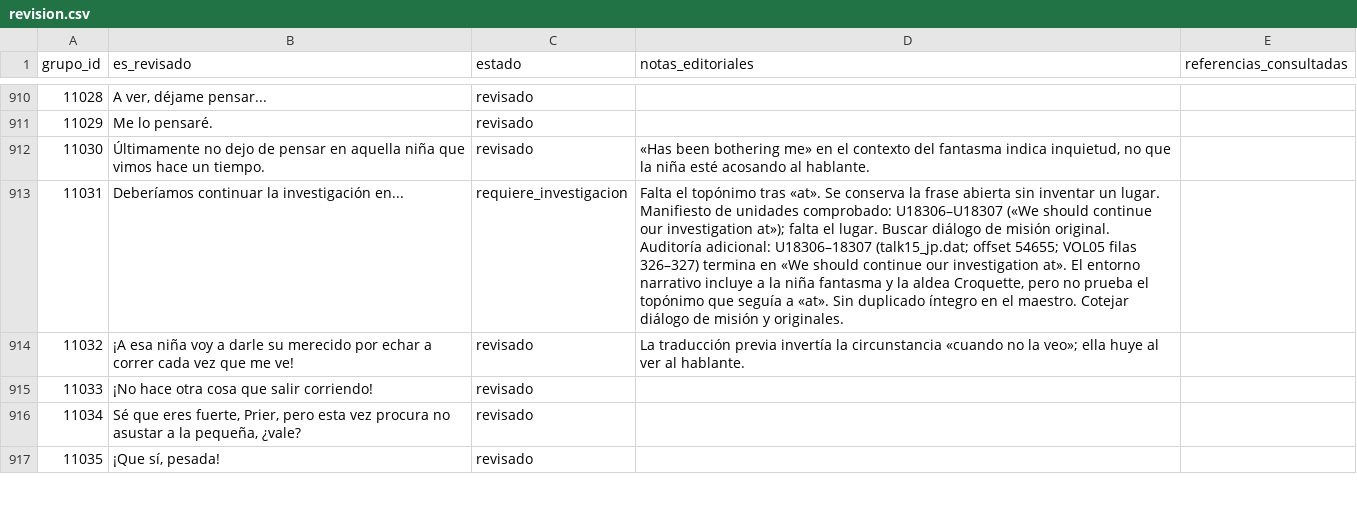
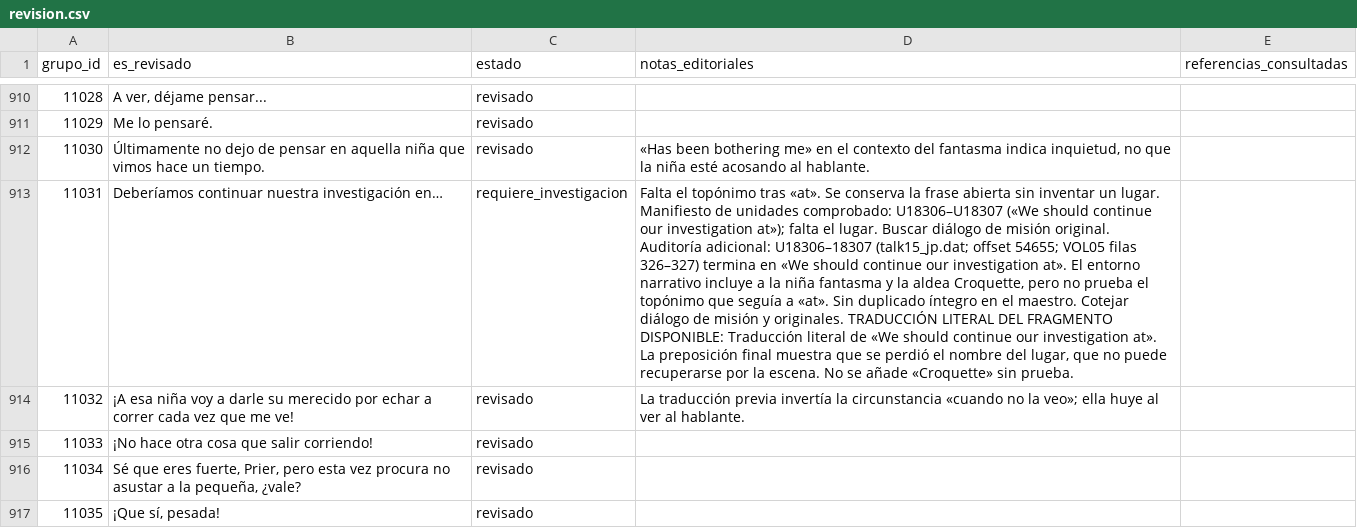
Before and after one commit to ARivas3008/la-pucelle-ragnarok-localizacion, a CSV file: corpus/10/revision.csv, drawn as a sheet; only a part is shown, gaps mark what is left out; the diff covers the shown part only; the diff names each change by its address in the sheet, - before the commit and + after, or states it on an @@ line.

Commit message:
loc(es): traducción literal y fiel de los 9 fragmentos truncados del corpus 10

```diff
--- a/corpus/10/revision.csv
+++ b/corpus/10/revision.csv
-B913 (es_revisado): Deberíamos continuar la investigación en...
+B913 (es_revisado): Deberíamos continuar nuestra investigación en…
-D913 (notas_editoriales): …y originales.
+D913 (notas_editoriales): …y originales. TRADUCCIÓN LITERAL DEL FRAGMENTO DISPONIBLE: Traducción literal de «We should continue our investigation at». La preposición final muestra que se perdió el nombre del lugar, que no puede recuperarse por la escena. No se añade «Croquette» sin prueba.
```
Also changed, not shown: 16 edited cells elsewhere in this file.
